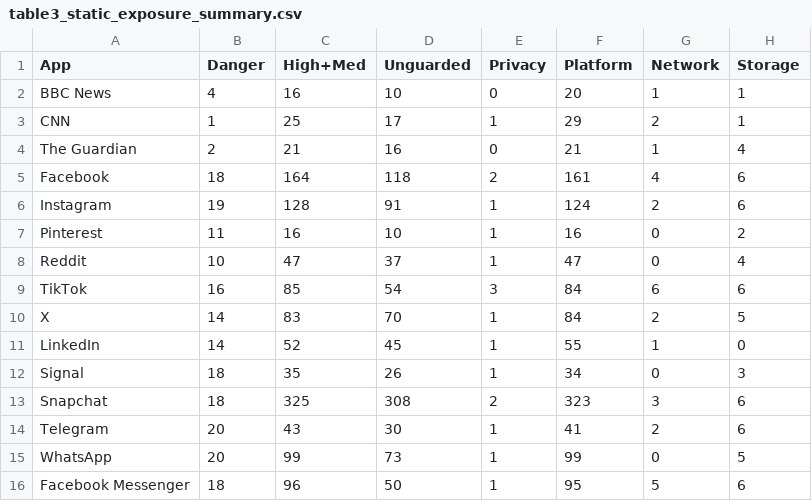
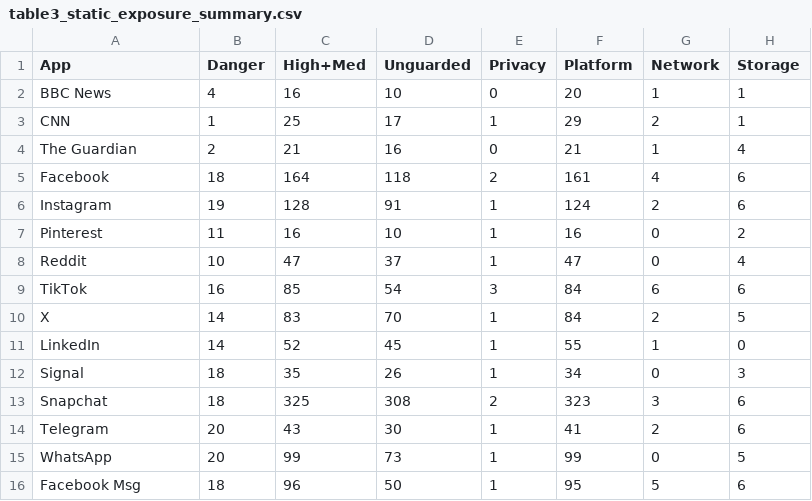
Before and after one commit to kevin-ch-day/IEEE_CARS_2025_AI, a CSV file: tables/table3_static_exposure_summary.csv, drawn as a sheet.

```diff
--- a/tables/table3_static_exposure_summary.csv
+++ b/tables/table3_static_exposure_summary.csv
@@ -15,2 +15,2 @@ Telegram,20,43,30,1,41,2,6
 WhatsApp,20,99,73,1,99,0,5
-Facebook Messenger,18,96,50,1,95,5,6
+Facebook Msg,18,96,50,1,95,5,6
```
Also changed, not shown: generated/source_data/fig2_static_exposure_heatmap_source.csv, tables/table2_cutoff_evidence_summary.csv, 26 other files.
